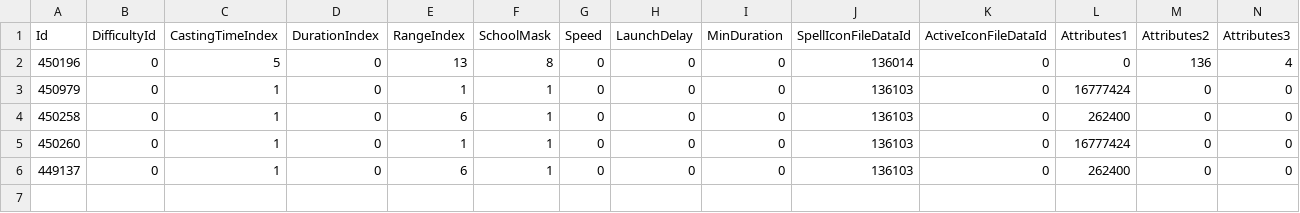
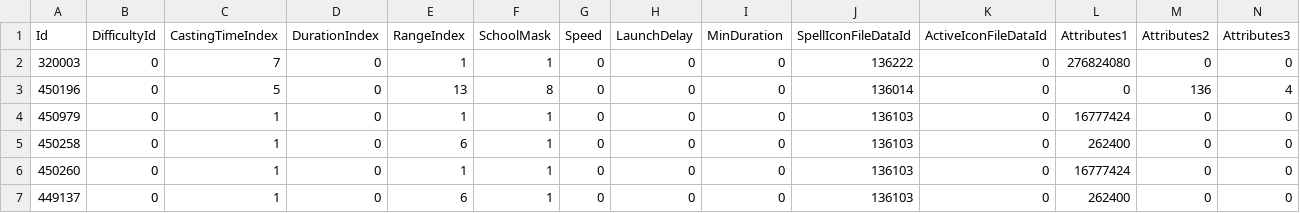
Before and after one commit to WowLegacyCore/HermesProxy, a CSV file: HermesProxy/CSV/Hotfix/SpellMisc1.csv, drawn as a sheet; only a part is shown; rows hold the shown columns only; the diff names each change by its address in the sheet, - before the commit and + after, or states it on an @@ line.

Commit message:
Make auto unstuck spell visible.

```diff
--- a/HermesProxy/CSV/Hotfix/SpellMisc1.csv
+++ b/HermesProxy/CSV/Hotfix/SpellMisc1.csv
+row 2: 320003 | 0 | 7 | 0 | 1 | 1 | 0 | 0 | 0 | 136222 | 0 | 276824080 | 0 | 0
```
Also changed, not shown: HermesProxy/CSV/Hotfix/SpellMisc2.csv.
